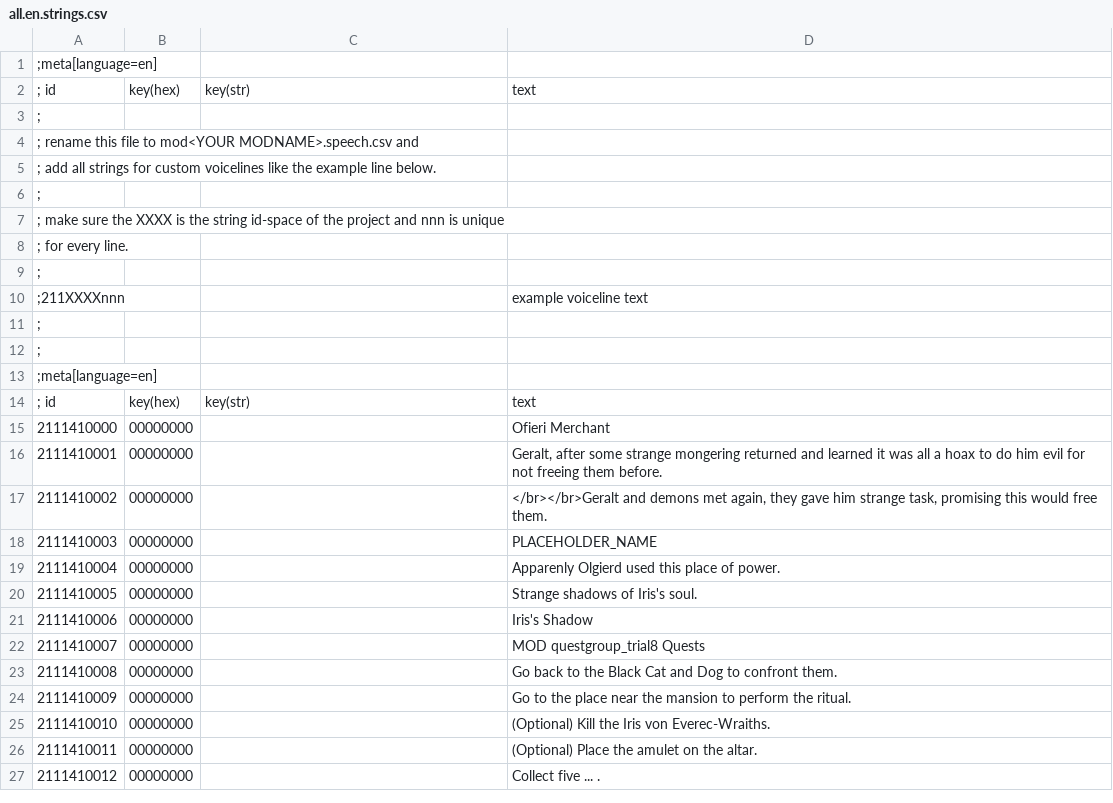
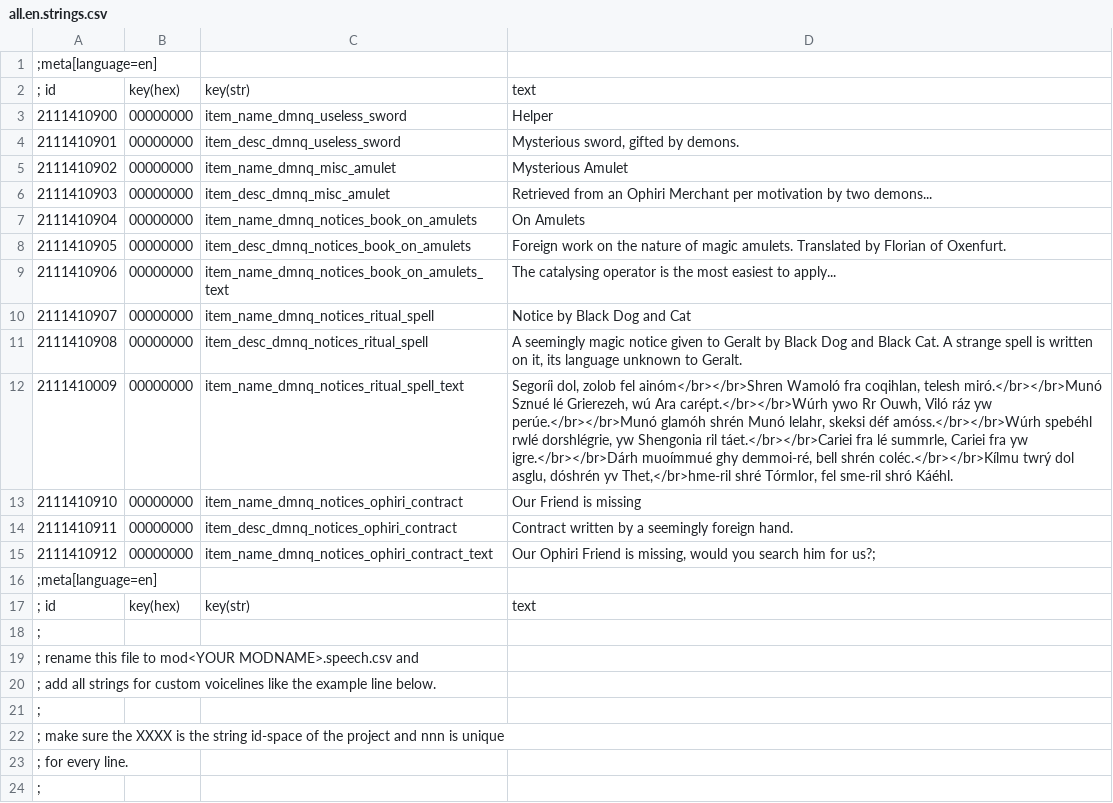
Before and after one commit to gregorhcs/radish.trials, a CSV file: modTrial8/strings/all.en.strings.csv, drawn as a sheet; only a part is shown; the shorter side is filled out with more unchanged rows; the diff covers the shown part only.

Commit message:
T8: Custom items, rewards, fetching amulet section

```diff
--- a/modTrial8/strings/all.en.strings.csv
+++ b/modTrial8/strings/all.en.strings.csv
@@ -2,2 +2,17 @@
 ; id      |key(hex)|key(str)| text
+2111410900|00000000|item_name_dmnq_useless_sword|Helper
+2111410901|00000000|item_desc_dmnq_useless_sword|Mysterious sword, gifted by demons.
+2111410902|00000000|item_name_dmnq_misc_amulet|Mysterious Amulet
+2111410903|00000000|item_desc_dmnq_misc_amulet|Retrieved from an Ophiri Merchant per motivation by two demons...
+2111410904|00000000|item_name_dmnq_notices_book_on_amulets|On Amulets
+2111410905|00000000|item_desc_dmnq_notices_book_on_amulets|Foreign work on the nature of magic amulets. Translated by Florian of Oxenfurt.
+2111410906|00000000|item_name_dmnq_notices_book_on_amulets_text|The catalysing operator is the most easiest to apply...
+2111410907|00000000|item_name_dmnq_notices_ritual_spell|Notice by Black Dog and Cat
+2111410908|00000000|item_desc_dmnq_notices_ritual_spell|A seemingly magic notice given to Geralt by Black Dog and Black Cat. A strange spell is written on it, its language unknown to Geralt.
+2111410009|00000000|item_name_dmnq_notices_ritual_spell_text|Segoríi dol, zolob fel ainóm</br></br>Shren Wamoló fra coqihlan, telesh miró.</br></br>Munó Sznué lé Grierezeh, wú Ara carépt.</br></br>Wúrh ywo Rr Ouwh, Viló ráz yw perúe.</br></br>Munó glamóh shrén Munó lelahr, skeksi déf amóss.</br></br>Wúrh spebéhl rwlé dorshlégrie, yw Shengonia ril táet.</br></br>Cariei fra lé summrle, Cariei fra yw igre.</br></br>Dárh muoímmué ghy demmoi-ré, bell shrén coléc.</br></br>Kílmu twrý dol asglu, dóshrén yv Thet,</br>hme-ril shré Tórmlor, fel sme-ril shró Káéhl.
+2111410910|00000000|item_name_dmnq_notices_ophiri_contract|Our Friend is missing
+2111410911|00000000|item_desc_dmnq_notices_ophiri_contract|Contract written by a seemingly foreign hand.
+2111410912|00000000|item_name_dmnq_notices_ophiri_contract_text|Our Ophiri Friend is missing, would you search him for us?;
+;meta[language=en]
+; id      |key(hex)|key(str)| text
 ;
```
Also changed, not shown: 5 added rows, 3 removed rows and 28 edited cells elsewhere in this file, modTrial8/strings/strings.quest.csv, modTrial8/strings/strings.scene-s3_amulet_from_merchant.csv, 53 other files.
